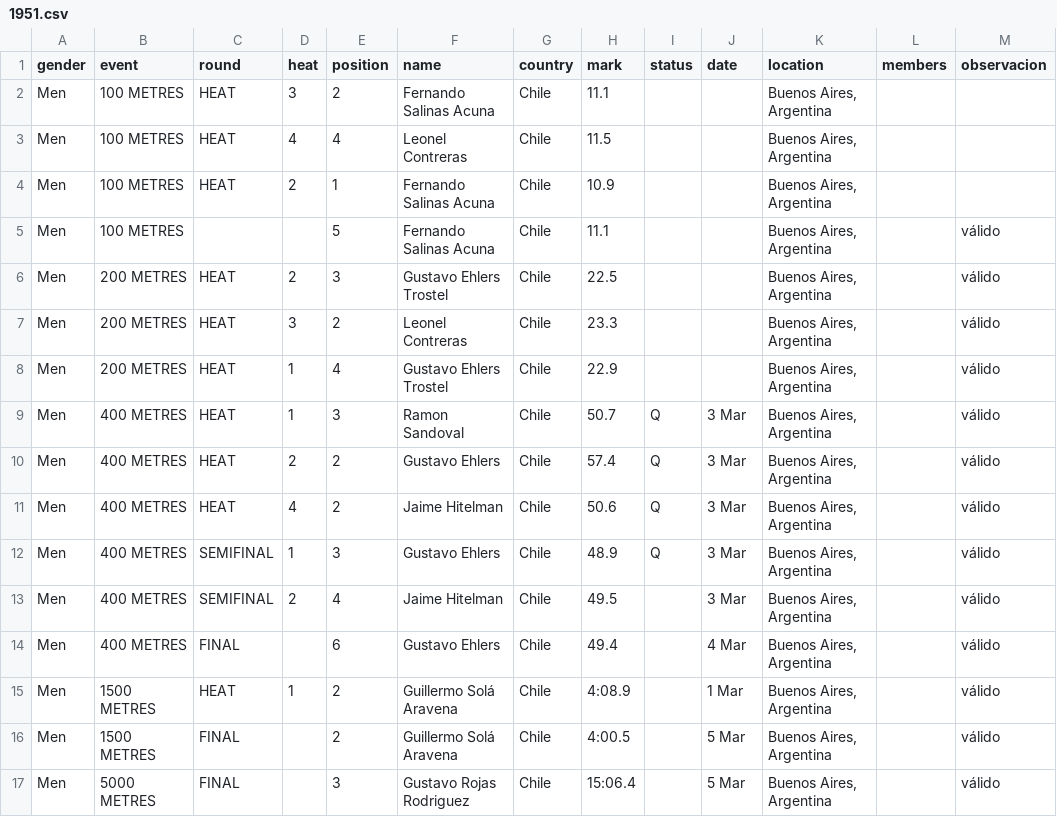
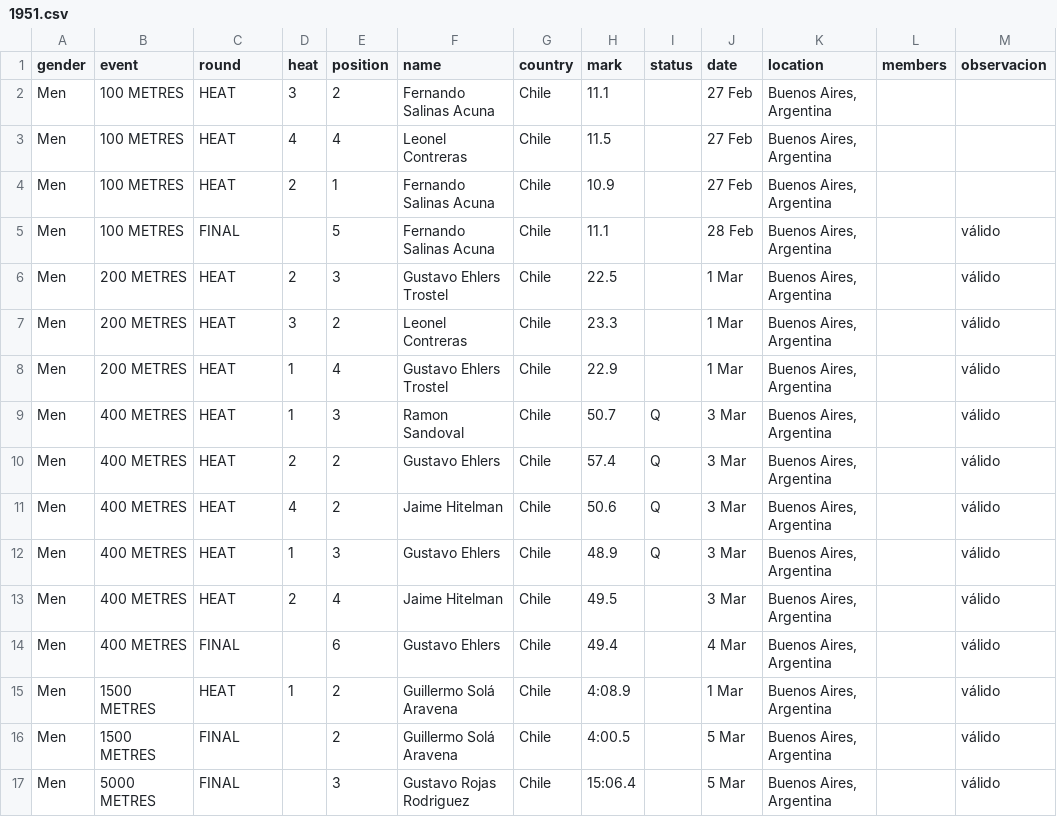
Before and after one commit to cristinadiaztobar7/Webstory-de-Cristina-D-az-M-nica-Montero-y-Vicente-V-squez-, a CSV file: Entrega_03/Montero_Monica_vis_01/BASE DATOS HOMBRES LIMPIA POR AÑO/1951.csv, drawn as a sheet; only a part is shown.

Commit message:
Update 1951.csv

```diff
--- a/Entrega_03/Montero_Monica_vis_01/BASE DATOS HOMBRES LIMPIA POR AÑO/1951.csv
+++ b/Entrega_03/Montero_Monica_vis_01/BASE DATOS HOMBRES LIMPIA POR AÑO/1951.csv
@@ -1,9 +1,9 @@
 gender,event,round,heat,position,name,country,mark,status,date,location,members,observacion
-Men,100 METRES,HEAT,3,2,Fernando Salinas Acuna,Chile,11.1,,,"Buenos Aires, Argentina",,
-Men,100 METRES,HEAT,4,4,Leonel Contreras,Chile,11.5,,,"Buenos Aires, Argentina",,
-Men,100 METRES,HEAT,2,1,Fernando Salinas Acuna,Chile,10.9,,,"Buenos Aires, Argentina",,
-Men,100 METRES,,,5,Fernando Salinas Acuna,Chile,11.1,,,"Buenos Aires, Argentina",,válido
-Men,200 METRES,HEAT,2,3,Gustavo Ehlers Trostel,Chile,22.5,,,"Buenos Aires, Argentina",,válido
-Men,200 METRES,HEAT,3,2,Leonel Contreras,Chile,23.3,,,"Buenos Aires, Argentina",,válido
-Men,200 METRES,HEAT,1,4,Gustavo Ehlers Trostel,Chile,22.9,,,"Buenos Aires, Argentina",,válido
+Men,100 METRES,HEAT,3,2,Fernando Salinas Acuna,Chile,11.1,,27 Feb,"Buenos Aires, Argentina",,
+Men,100 METRES,HEAT,4,4,Leonel Contreras,Chile,11.5,,27 Feb,"Buenos Aires, Argentina",,
+Men,100 METRES,HEAT,2,1,Fernando Salinas Acuna,Chile,10.9,,27 Feb,"Buenos Aires, Argentina",,
+Men,100 METRES,FINAL,,5,Fernando Salinas Acuna,Chile,11.1,,28 Feb,"Buenos Aires, Argentina",,válido
+Men,200 METRES,HEAT,2,3,Gustavo Ehlers Trostel,Chile,22.5,,1 Mar,"Buenos Aires, Argentina",,válido
+Men,200 METRES,HEAT,3,2,Leonel Contreras,Chile,23.3,,1 Mar,"Buenos Aires, Argentina",,válido
+Men,200 METRES,HEAT,1,4,Gustavo Ehlers Trostel,Chile,22.9,,1 Mar,"Buenos Aires, Argentina",,válido
 Men,400 METRES,HEAT,1,3,Ramon Sandoval,Chile,50.7,Q,3 Mar,"Buenos Aires, Argentina",,válido
@@ -11,4 +11,4 @@ Men,400 METRES,HEAT,2,2,Gustavo Ehlers,Chile,57.4,Q,3 Mar,"Buenos Aires, Argenti
 Men,400 METRES,HEAT,4,2,Jaime Hitelman,Chile,50.6,Q,3 Mar,"Buenos Aires, Argentina",,válido
-Men,400 METRES,SEMIFINAL,1,3,Gustavo Ehlers,Chile,48.9,Q,3 Mar,"Buenos Aires, Argentina",,válido
-Men,400 METRES,SEMIFINAL,2,4,Jaime Hitelman,Chile,49.5,,3 Mar,"Buenos Aires, Argentina",,válido
+Men,400 METRES,HEAT,1,3,Gustavo Ehlers,Chile,48.9,Q,3 Mar,"Buenos Aires, Argentina",,válido
+Men,400 METRES,HEAT,2,4,Jaime Hitelman,Chile,49.5,,3 Mar,"Buenos Aires, Argentina",,válido
 Men,400 METRES,FINAL,,6,Gustavo Ehlers,Chile,49.4,,4 Mar,"Buenos Aires, Argentina",,válido
```
